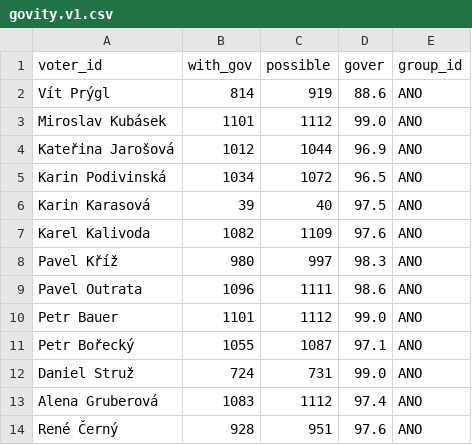
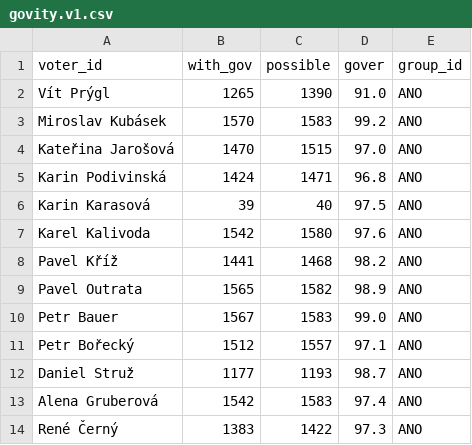
Before and after one commit to michalskop/cz-municipalities-votes-2022-2026, a CSV file: brno/data/govity.v1.csv, drawn as a sheet; only a part is shown; the diff covers the shown part only.

```diff
--- a/brno/data/govity.v1.csv
+++ b/brno/data/govity.v1.csv
@@ -1,14 +1,14 @@
 voter_id,with_gov,possible,gover,group_id
-Vít Prýgl,814,919,88.6,ANO
-Miroslav Kubásek,1101,1112,99.0,ANO
-Kateřina Jarošová,1012,1044,96.9,ANO
-Karin Podivinská,1034,1072,96.5,ANO
+Vít Prýgl,1265,1390,91.0,ANO
+Miroslav Kubásek,1570,1583,99.2,ANO
+Kateřina Jarošová,1470,1515,97.0,ANO
+Karin Podivinská,1424,1471,96.8,ANO
 Karin Karasová,39,40,97.5,ANO
-Karel Kalivoda,1082,1109,97.6,ANO
-Pavel Kříž,980,997,98.3,ANO
-Pavel Outrata,1096,1111,98.6,ANO
-Petr Bauer,1101,1112,99.0,ANO
-Petr Bořecký,1055,1087,97.1,ANO
-Daniel Struž,724,731,99.0,ANO
-Alena Gruberová,1083,1112,97.4,ANO
-René Černý,928,951,97.6,ANO
+Karel Kalivoda,1542,1580,97.6,ANO
+Pavel Kříž,1441,1468,98.2,ANO
+Pavel Outrata,1565,1582,98.9,ANO
+Petr Bauer,1567,1583,99.0,ANO
+Petr Bořecký,1512,1557,97.1,ANO
+Daniel Struž,1177,1193,98.7,ANO
+Alena Gruberová,1542,1583,97.4,ANO
+René Černý,1383,1422,97.3,ANO
```
Also changed, not shown: 128 edited cells elsewhere in this file, brno/data/attendance.v1.csv, brno/data/rebelity.v1.csv, 5 other files.
